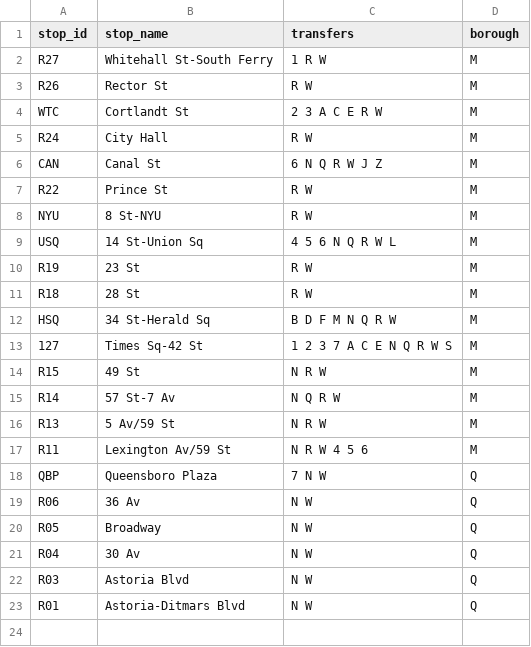
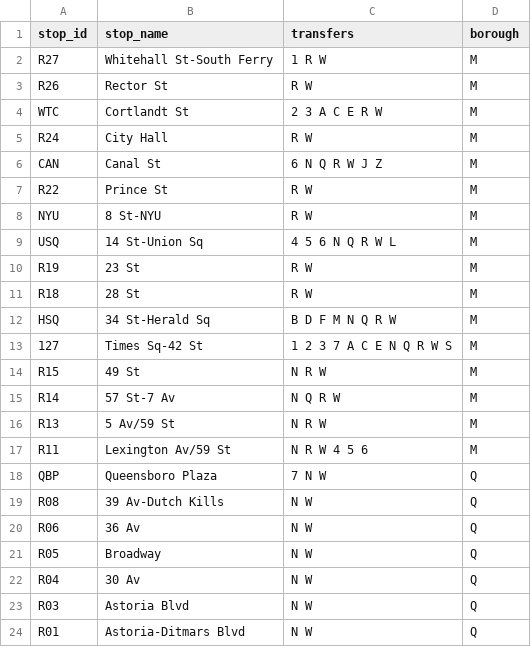
Before and after one commit to NolanSmug/nyc-subway-journey-react, a CSV file: public/csv/w_train_stations.csv, drawn as a sheet; the diff names each change by its address in the sheet, - before the commit and + after, or states it on an @@ line.

Commit message:
MAJOR CONTEXT REFACTOR - "use-context-selector" dependency - callback and memo improvements - remove props from Mode based UI components - moved train actions into TrainContext (for now) - get train data in TrainInfo component rather than its parent - UpcomingStations props cleanup

```diff
--- a/public/csv/w_train_stations.csv
+++ b/public/csv/w_train_stations.csv
+row 19: R08 | 39 Av-Dutch Kills | N W | Q
```
Also changed, not shown: 37 other files.
